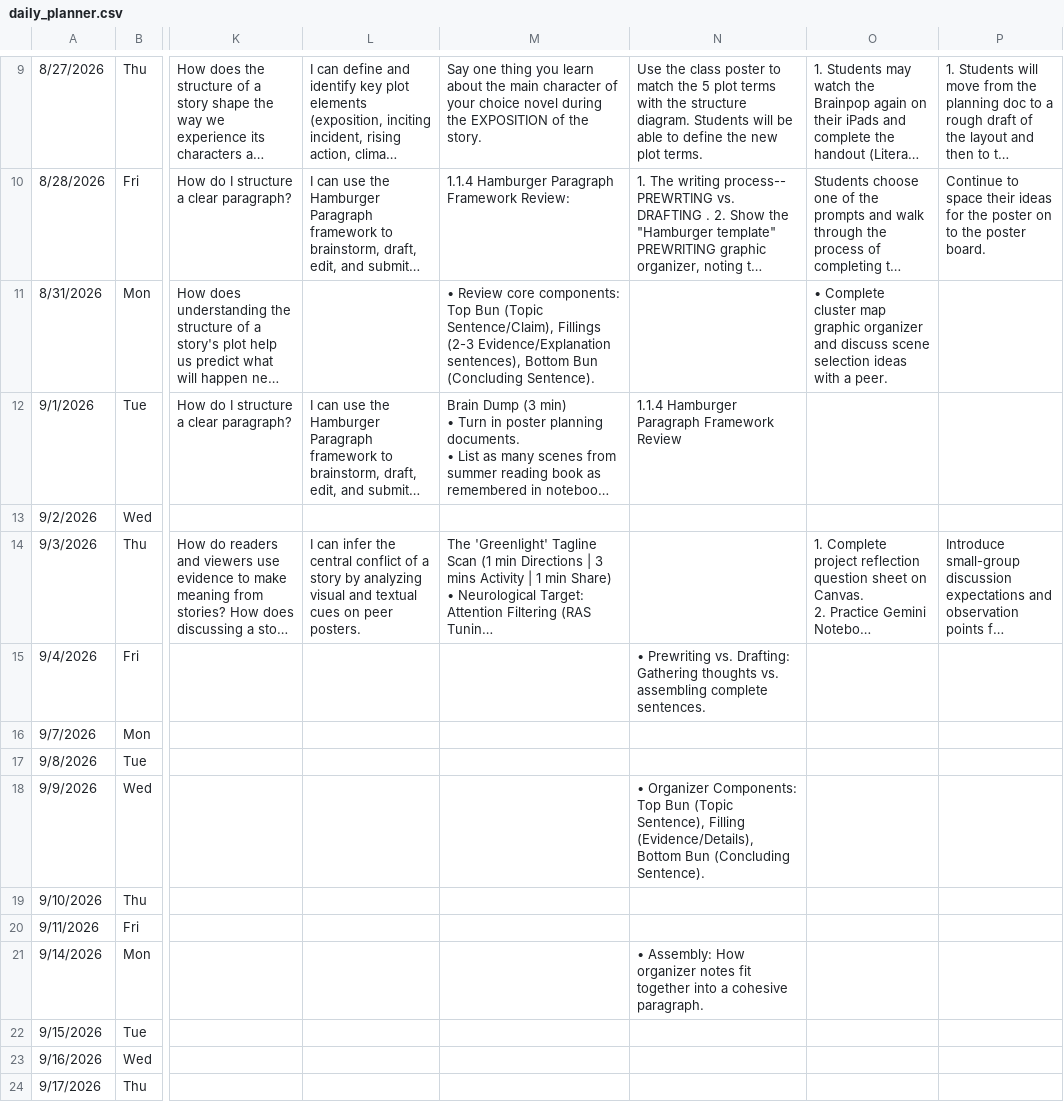
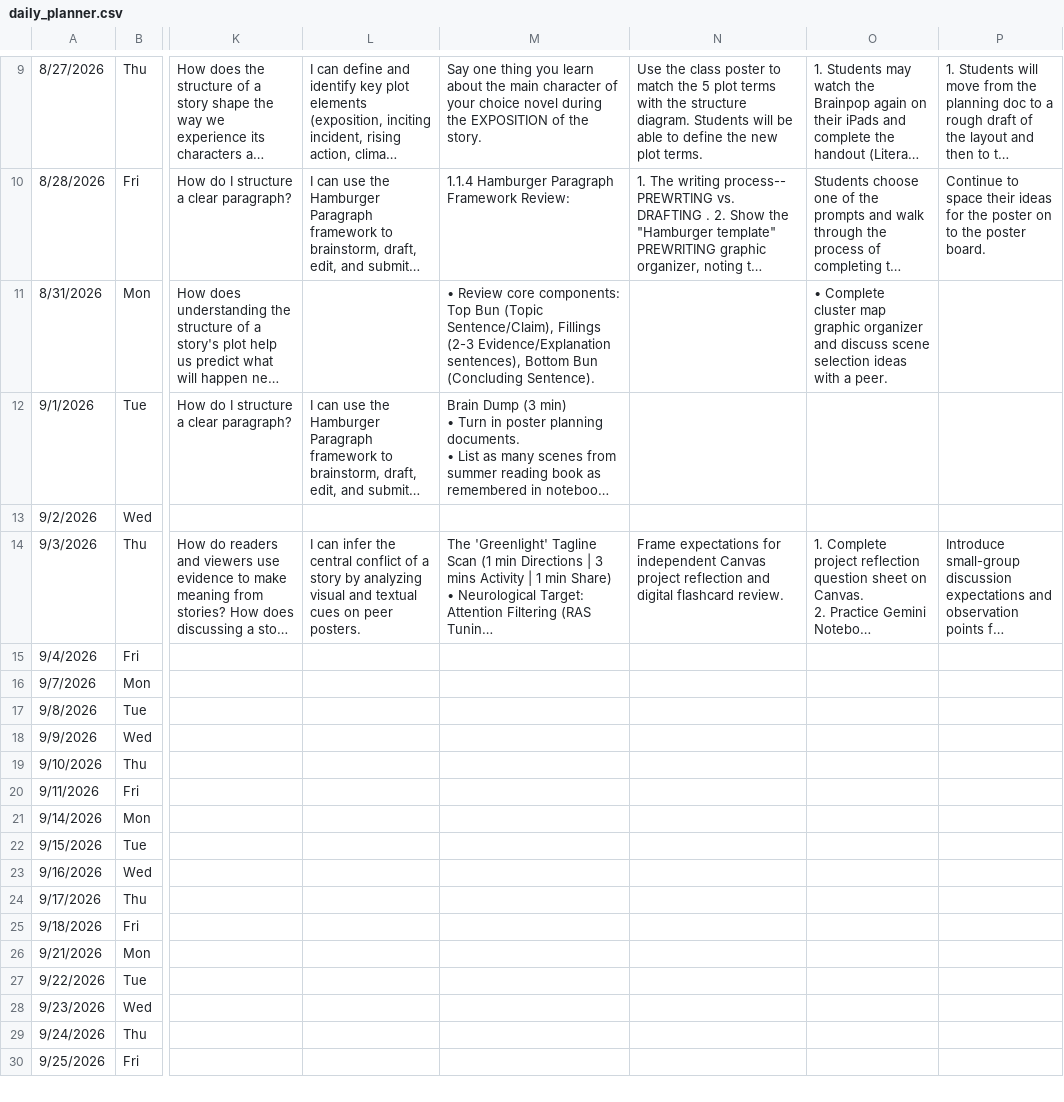
Before and after one commit to kimberlyjmartin/2026_Lesson_Planner_Calendar, a CSV file: daily_planner.csv, drawn as a sheet; only a part is shown, gaps mark what is left out; the shorter side is filled out with more unchanged rows; long unchanged cells end in …; the diff names each change by its address in the sheet, - before the commit and + after, or states it on an @@ line.

Commit message:
Auto-sync Daily Planner — 2026-08-31T02:38:50.160Z

```diff
--- a/daily_planner.csv
+++ b/daily_planner.csv
-N12: 1.1.4 Hamburger Paragraph Framework Review
+N12: (empty)
-N14: (empty)
+N14: Frame expectations for independent Canvas project reflection and digital flashcard review.
-N15: • Prewriting vs. Drafting: Gathering thoughts vs. assembling complete sentences.
+N15: (empty)
-N18: • Organizer Components: Top Bun (Topic Sentence), Filling (Evidence/Details), Bottom Bun (Concluding Sentence).
+N18: (empty)
-N21: • Assembly: How organizer notes fit together into a cohesive paragraph.
+N21: (empty)
```
